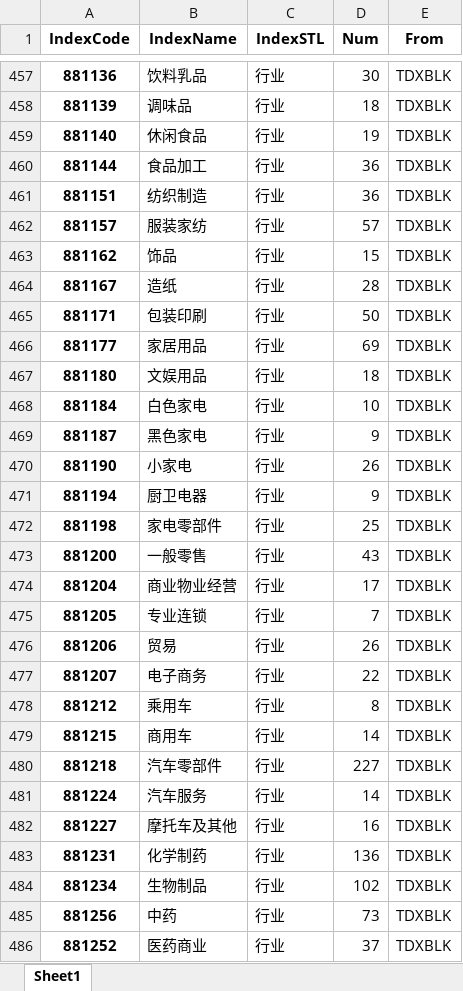
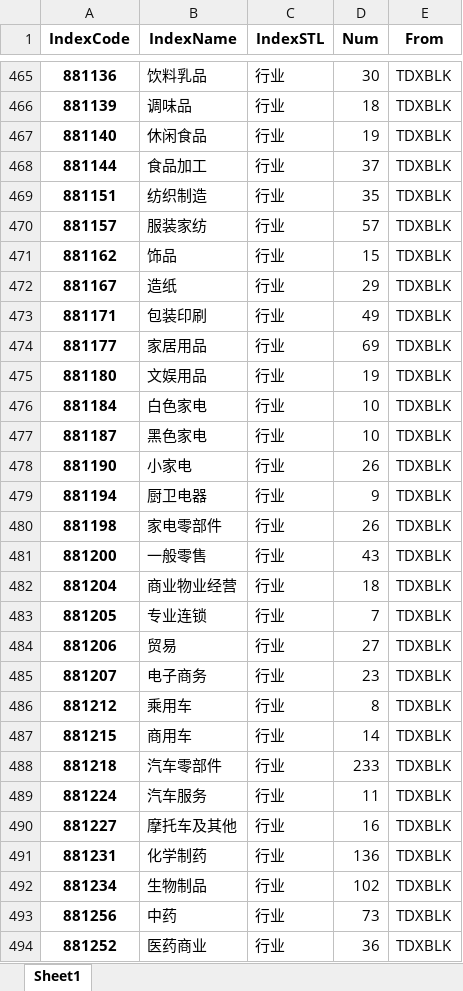
Before and after one commit to u588/app, an Excel workbook: TDXapp/tdxAppData/tdxIndexsBLK.xlsx, sheet Sheet1, drawn as a sheet; only a part is shown, gaps mark what is left out; values as stored, in another font and other column widths than the file's, no borders; addresses are those after the commit; the diff covers the shown part only; the diff names each change by its address in the sheet, - before the commit and + after, or states it on an @@ line.

```diff
--- a/TDXapp/tdxAppData/tdxIndexsBLK.xlsx (sheet Sheet1)
+++ b/TDXapp/tdxAppData/tdxIndexsBLK.xlsx (sheet Sheet1)
-D468 (Num): 36
+D468 (Num): 37
-D469 (Num): 36
+D469 (Num): 35
-D472 (Num): 28
+D472 (Num): 29
-D473 (Num): 50
+D473 (Num): 49
-D475 (Num): 18
+D475 (Num): 19
-D477 (Num): 9
+D477 (Num): 10
-D480 (Num): 25
+D480 (Num): 26
-D482 (Num): 17
+D482 (Num): 18
-D484 (Num): 26
+D484 (Num): 27
-D485 (Num): 22
+D485 (Num): 23
-D488 (Num): 227
+D488 (Num): 233
-D489 (Num): 14
+D489 (Num): 11
-D494 (Num): 37
+D494 (Num): 36
```
Also changed, not shown: 9 added rows, 1 removed row and 236 edited cells elsewhere in this sheet, TDXapp/tdxAppData/csIndex.xlsx, TDXapp/tdxAppData/indexM.xlsx, 7 other files.
